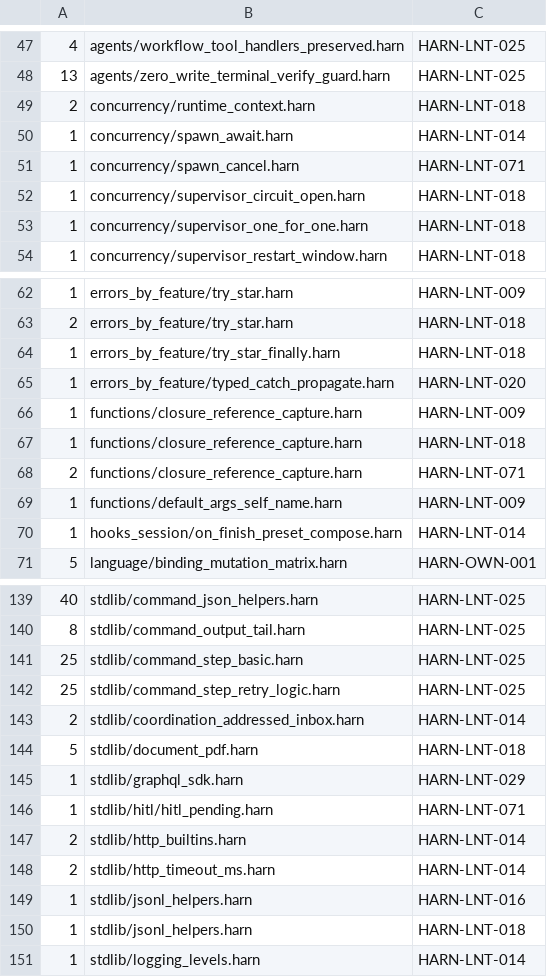
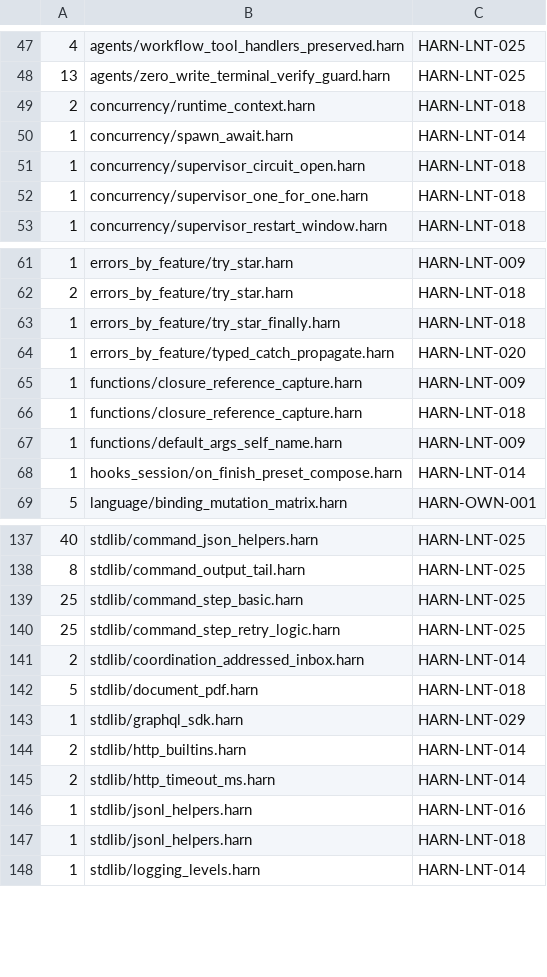
Before and after one commit to burin-labs/harn, a TSV file: conformance/lint-baseline.tsv, drawn as a sheet; only a part is shown, gaps mark what is left out.

Commit message:
refactor(lint): split capability analysis seams

```diff
--- a/conformance/lint-baseline.tsv
+++ b/conformance/lint-baseline.tsv
@@ -50,3 +50,2 @@
 1	concurrency/spawn_await.harn	HARN-LNT-014
-1	concurrency/spawn_cancel.harn	HARN-LNT-071
 1	concurrency/supervisor_circuit_open.harn	HARN-LNT-018
@@ -67,3 +66,2 @@
 1	functions/closure_reference_capture.harn	HARN-LNT-018
-2	functions/closure_reference_capture.harn	HARN-LNT-071
 1	functions/default_args_self_name.harn	HARN-LNT-009
@@ -145,3 +143,2 @@
 1	stdlib/graphql_sdk.harn	HARN-LNT-029
-1	stdlib/hitl/hitl_pending.harn	HARN-LNT-071
 2	stdlib/http_builtins.harn	HARN-LNT-014
```
Also changed, not shown: 10 other files.
